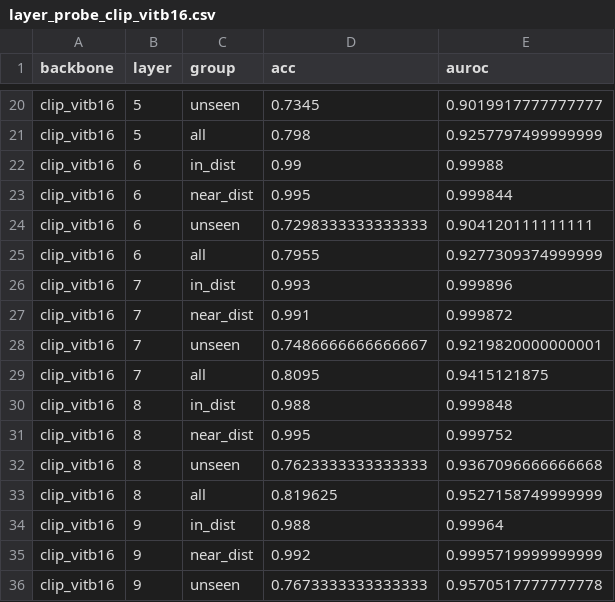
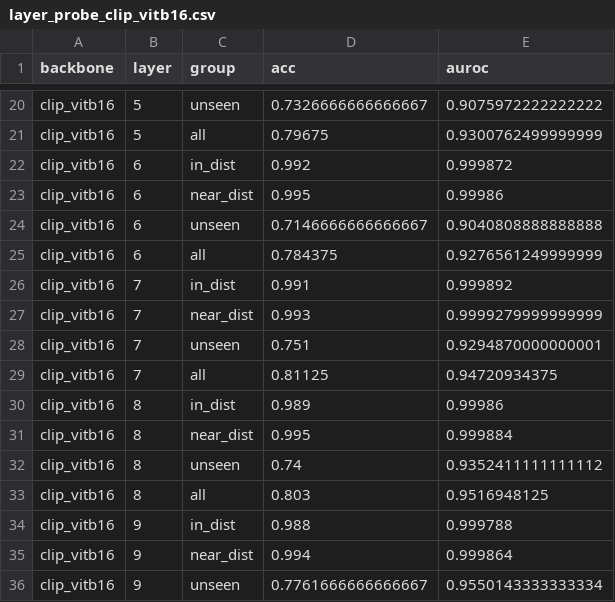
Before and after one commit to daniyal5293/fakelens, a CSV file: results/layer_probe/layer_probe_clip_vitb16.csv, drawn as a sheet; only a part is shown, gaps mark what is left out; the diff covers the shown part only; the diff names each change by its address in the sheet, - before the commit and + after, or states it on an @@ line.

```diff
--- a/results/layer_probe/layer_probe_clip_vitb16.csv
+++ b/results/layer_probe/layer_probe_clip_vitb16.csv
-D20 (acc): 0.7345
+D20 (acc): 0.7326666666666667
-E20 (auroc): 0.9019917777777777
+E20 (auroc): 0.9075972222222222
-D21 (acc): 0.798
+D21 (acc): 0.79675
-E21 (auroc): 0.9257797499999999
+E21 (auroc): 0.9300762499999999
-D22 (acc): 0.99
+D22 (acc): 0.992
-E22 (auroc): 0.99988
+E22 (auroc): 0.999872
-E23 (auroc): 0.999844
+E23 (auroc): 0.99986
-D24 (acc): 0.7298333333333333
+D24 (acc): 0.7146666666666667
-E24 (auroc): 0.904120111111111
+E24 (auroc): 0.9040808888888888
-D25 (acc): 0.7955
+D25 (acc): 0.784375
-E25 (auroc): 0.9277309374999999
+E25 (auroc): 0.9276561249999999
-D26 (acc): 0.993
+D26 (acc): 0.991
-E26 (auroc): 0.999896
+E26 (auroc): 0.999892
-D27 (acc): 0.991
+D27 (acc): 0.993
-E27 (auroc): 0.999872
+E27 (auroc): 0.9999279999999999
-D28 (acc): 0.7486666666666667
+D28 (acc): 0.751
-E28 (auroc): 0.9219820000000001
+E28 (auroc): 0.9294870000000001
-D29 (acc): 0.8095
+D29 (acc): 0.81125
-E29 (auroc): 0.9415121875
+E29 (auroc): 0.94720934375
-D30 (acc): 0.988
+D30 (acc): 0.989
-E30 (auroc): 0.999848
+E30 (auroc): 0.99986
-E31 (auroc): 0.999752
+E31 (auroc): 0.999884
-D32 (acc): 0.7623333333333333
+D32 (acc): 0.74
-E32 (auroc): 0.9367096666666668
+E32 (auroc): 0.9352411111111112
-D33 (acc): 0.819625
+D33 (acc): 0.803
-E33 (auroc): 0.9527158749999999
+E33 (auroc): 0.9516948125
-E34 (auroc): 0.99964
+E34 (auroc): 0.999788
-D35 (acc): 0.992
+D35 (acc): 0.994
-E35 (auroc): 0.9995719999999999
+E35 (auroc): 0.999864
-D36 (acc): 0.7673333333333333
+D36 (acc): 0.7761666666666667
-E36 (auroc): 0.9570517777777778
+E36 (auroc): 0.9550143333333334
```
Also changed, not shown: 56 edited cells elsewhere in this file, results/data_eff/data_eff_A1.csv, results/errors/A2/confident_errors.csv, 41 other files.
